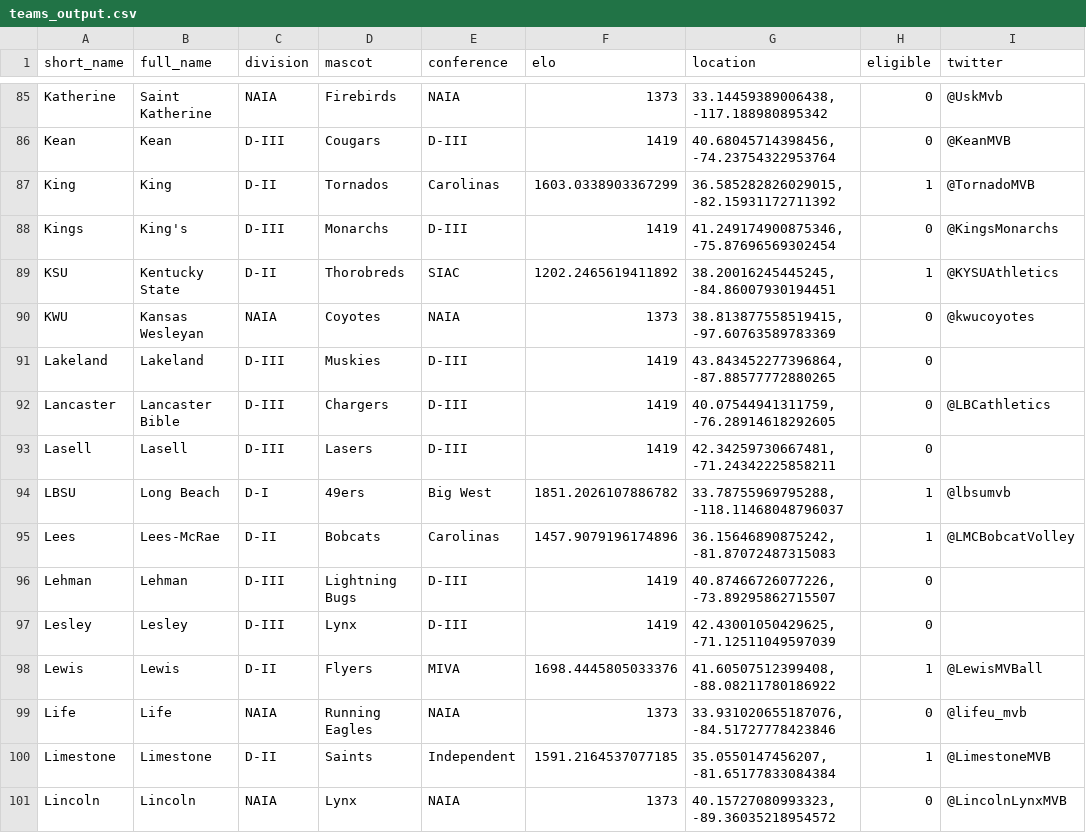
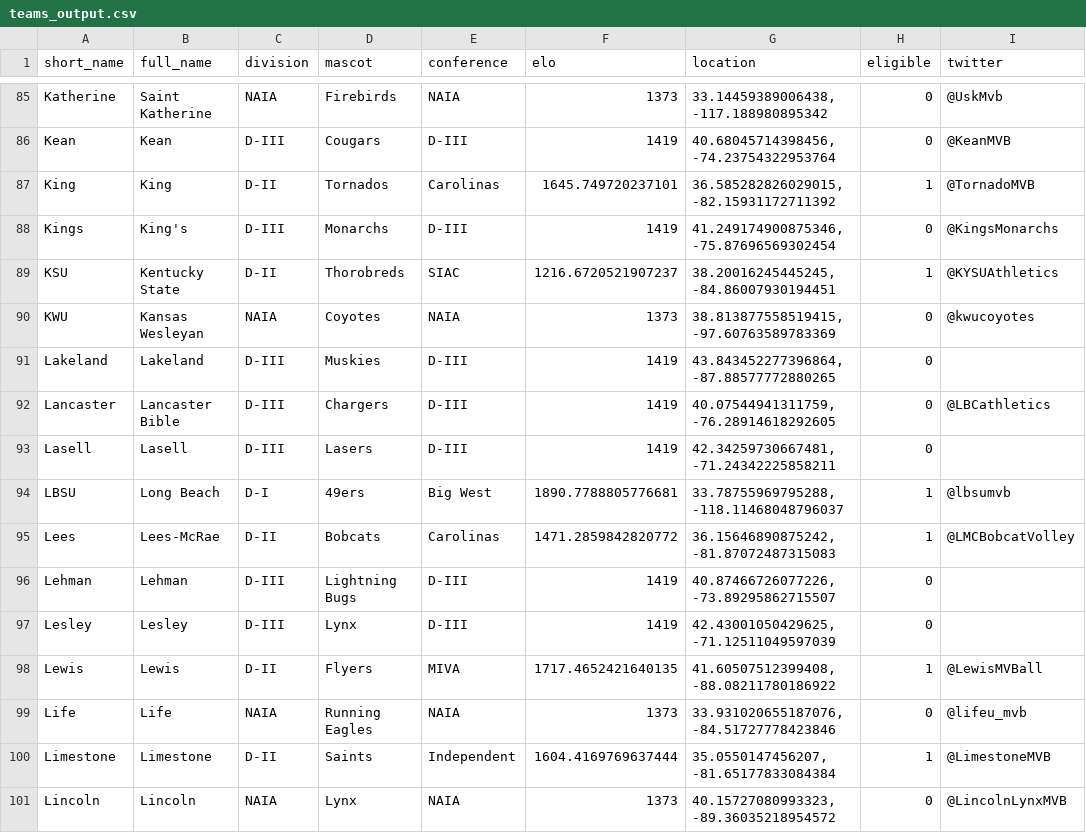
Before and after one commit to tjbreshears/VBelo, a CSV file: outputs/teams_output.csv, drawn as a sheet; only a part is shown, gaps mark what is left out; the diff covers the shown part only; the diff names each change by its address in the sheet, - before the commit and + after, or states it on an @@ line.

```diff
--- a/outputs/teams_output.csv
+++ b/outputs/teams_output.csv
-F87 (elo): 1603.0338903367299
+F87 (elo): 1645.749720237101
-F89 (elo): 1202.2465619411892
+F89 (elo): 1216.6720521907237
-F94 (elo): 1851.2026107886782
+F94 (elo): 1890.7788805776681
-F95 (elo): 1457.9079196174896
+F95 (elo): 1471.2859842820772
-F98 (elo): 1698.4445805033376
+F98 (elo): 1717.4652421640135
-F100 (elo): 1591.2164537077185
+F100 (elo): 1604.4169769637444
```
Also changed, not shown: 54 edited cells elsewhere in this file, outputs/teamstats_output_2023.csv, 1 other file.
